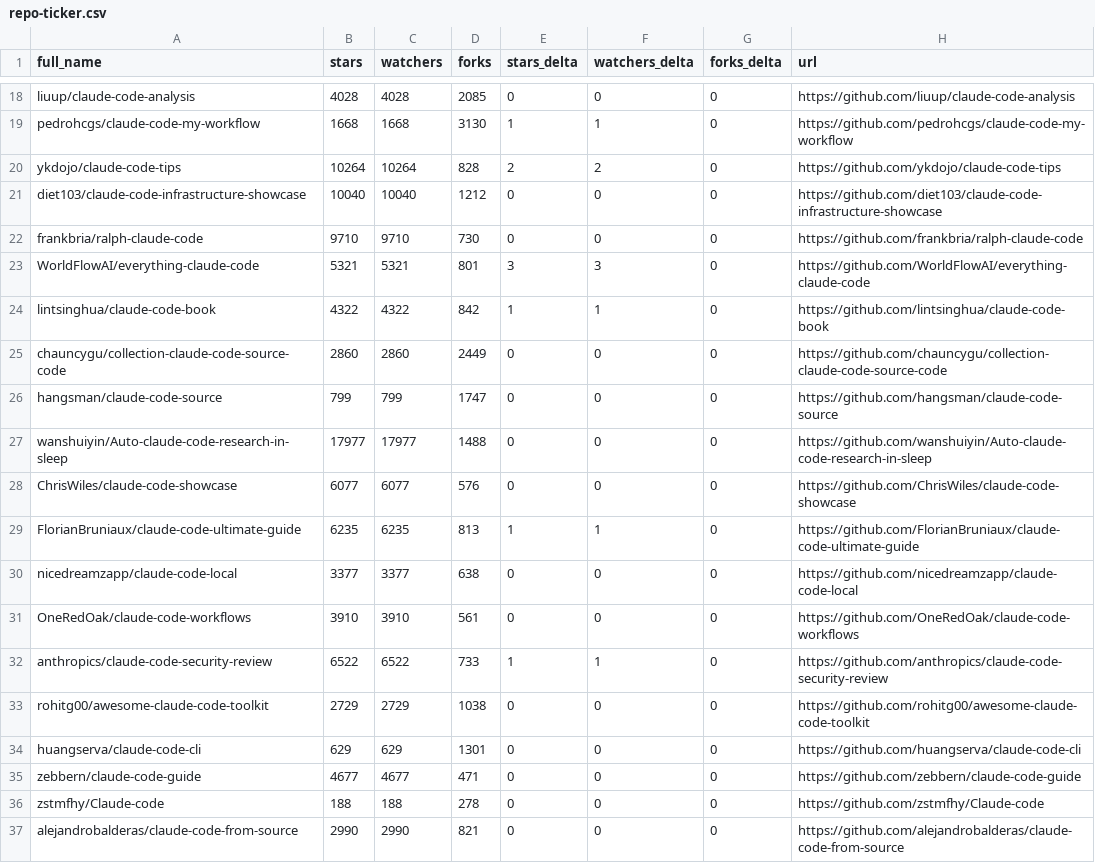
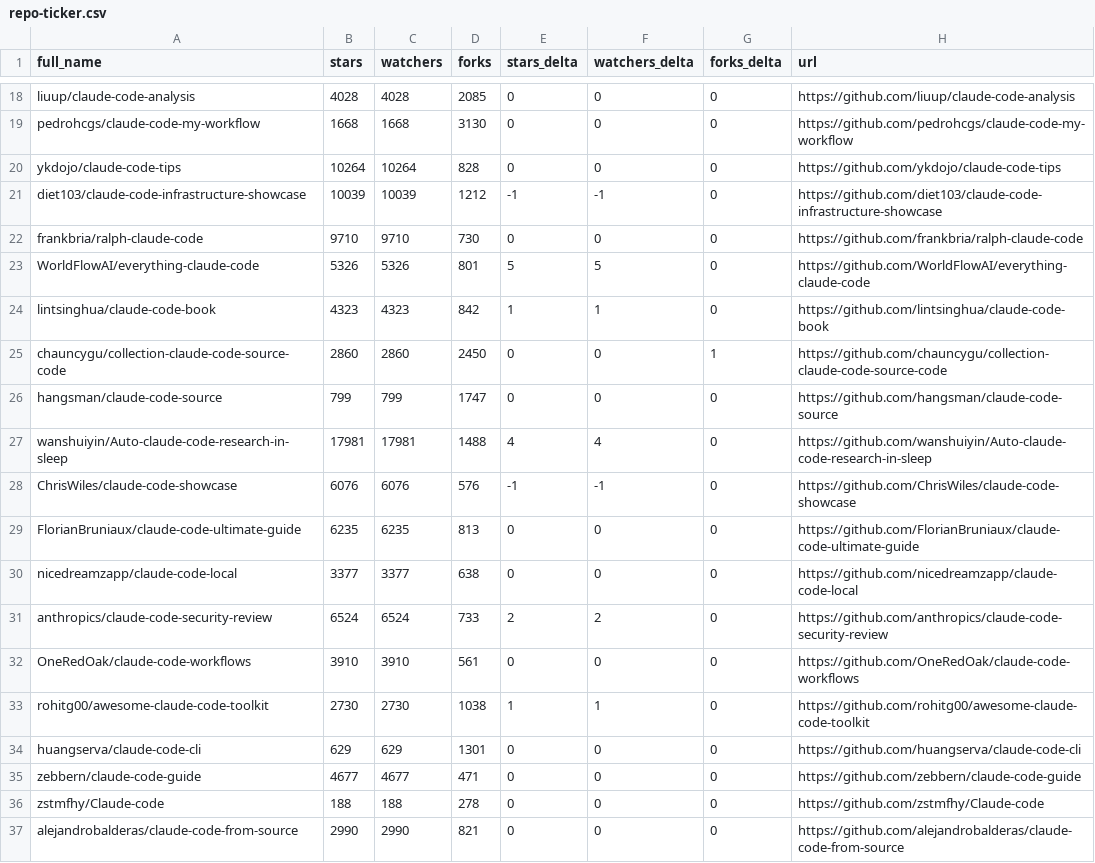
Before and after one commit to rohitbhintade/awesome-claude-code, a CSV file: data/repo-ticker.csv, drawn as a sheet; only a part is shown, gaps mark what is left out; removed rows and columns are numbered as before the commit, all else as after; the diff covers the shown part only; the diff names each change by its address in the sheet, - before the commit and + after, or states it on an @@ line.

```diff
--- a/data/repo-ticker.csv
+++ b/data/repo-ticker.csv
-E19 (stars_delta): 1
+E19 (stars_delta): 0
-F19 (watchers_delta): 1
+F19 (watchers_delta): 0
-E20 (stars_delta): 2
+E20 (stars_delta): 0
-F20 (watchers_delta): 2
+F20 (watchers_delta): 0
-B21 (stars): 10040
+B21 (stars): 10039
-C21 (watchers): 10040
+C21 (watchers): 10039
-E21 (stars_delta): 0
+E21 (stars_delta): -1
-F21 (watchers_delta): 0
+F21 (watchers_delta): -1
-B23 (stars): 5321
+B23 (stars): 5326
-C23 (watchers): 5321
+C23 (watchers): 5326
-E23 (stars_delta): 3
+E23 (stars_delta): 5
-F23 (watchers_delta): 3
+F23 (watchers_delta): 5
-B24 (stars): 4322
+B24 (stars): 4323
-C24 (watchers): 4322
+C24 (watchers): 4323
-D25 (forks): 2449
+D25 (forks): 2450
-G25 (forks_delta): 0
+G25 (forks_delta): 1
-B27 (stars): 17977
+B27 (stars): 17981
-C27 (watchers): 17977
+C27 (watchers): 17981
-E27 (stars_delta): 0
+E27 (stars_delta): 4
-F27 (watchers_delta): 0
+F27 (watchers_delta): 4
-B28 (stars): 6077
+B28 (stars): 6076
-C28 (watchers): 6077
+C28 (watchers): 6076
-E28 (stars_delta): 0
+E28 (stars_delta): -1
-F28 (watchers_delta): 0
+F28 (watchers_delta): -1
-E29 (stars_delta): 1
+E29 (stars_delta): 0
-F29 (watchers_delta): 1
+F29 (watchers_delta): 0
+row 31: anthropics/claude-code-security-review | 6524 | 6524 | 733 | 2 | 2 | 0 | https://github.com/anthropics/claude-code-security-review
-row 32: anthropics/claude-code-security-review | 6522 | 6522 | 733 | 1 | 1 | 0 | https://github.com/anthropics/claude-code-security-review
-B33 (stars): 2729
+B33 (stars): 2730
-C33 (watchers): 2729
+C33 (watchers): 2730
-E33 (stars_delta): 0
+E33 (stars_delta): 1
-F33 (watchers_delta): 0
+F33 (watchers_delta): 1
```
Also changed, not shown: 2 added rows, 2 removed rows, 3 moved rows and 99 edited cells elsewhere in this file, 2 other files.
